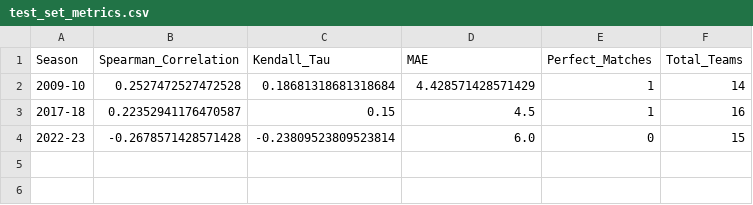
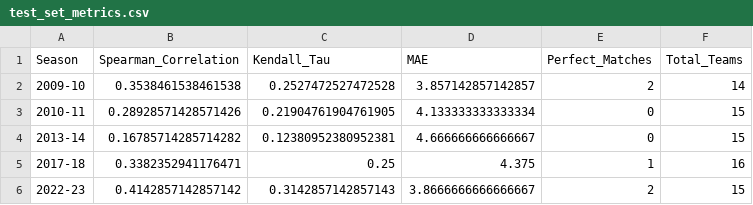
Before and after one commit to Tmaku18/NBA-Playoff-Predictor, a CSV file: AI-Project-main/Results/test_set_metrics.csv, drawn as a sheet.

```diff
--- a/AI-Project-main/Results/test_set_metrics.csv
+++ b/AI-Project-main/Results/test_set_metrics.csv
@@ -1,4 +1,6 @@
 Season,Spearman_Correlation,Kendall_Tau,MAE,Perfect_Matches,Total_Teams
-2009-10,0.2527472527472528,0.18681318681318684,4.428571428571429,1,14
-2017-18,0.22352941176470587,0.15,4.5,1,16
-2022-23,-0.2678571428571428,-0.23809523809523814,6.0,0,15
+2009-10,0.3538461538461538,0.2527472527472528,3.857142857142857,2,14
+2010-11,0.28928571428571426,0.21904761904761905,4.133333333333334,0,15
+2013-14,0.16785714285714282,0.12380952380952381,4.666666666666667,0,15
+2017-18,0.3382352941176471,0.25,4.375,1,16
+2022-23,0.4142857142857142,0.3142857142857143,3.8666666666666667,2,15
```
Also changed, not shown: AI-Project-main/Results/HYBRID_2024-25_predictions.csv, 1 other file.
